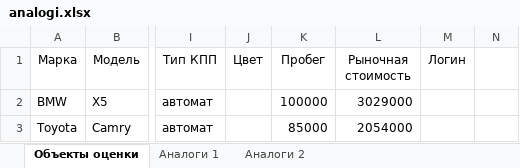
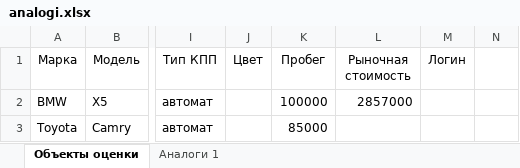
Before and after one commit to DemalexS/appreser, an Excel workbook: analogi.xlsx, sheet Объекты оценки, drawn as a sheet; only a part is shown, gaps mark what is left out; values as stored, in another font and other column widths than the file's, no borders; the diff names each change by its address in the sheet, - before the commit and + after, or states it on an @@ line.

```diff
--- a/analogi.xlsx (sheet Объекты оценки)
+++ b/analogi.xlsx (sheet Объекты оценки)
-sheet tab: Аналоги 2
-L2 (Рыночная стоимость): 3029000
+L2 (Рыночная стоимость): 2857000
-L3 (Рыночная стоимость): 2054000
+L3 (Рыночная стоимость): (empty)
```
Also changed, not shown: sheet Аналоги 1, 4 other files.
